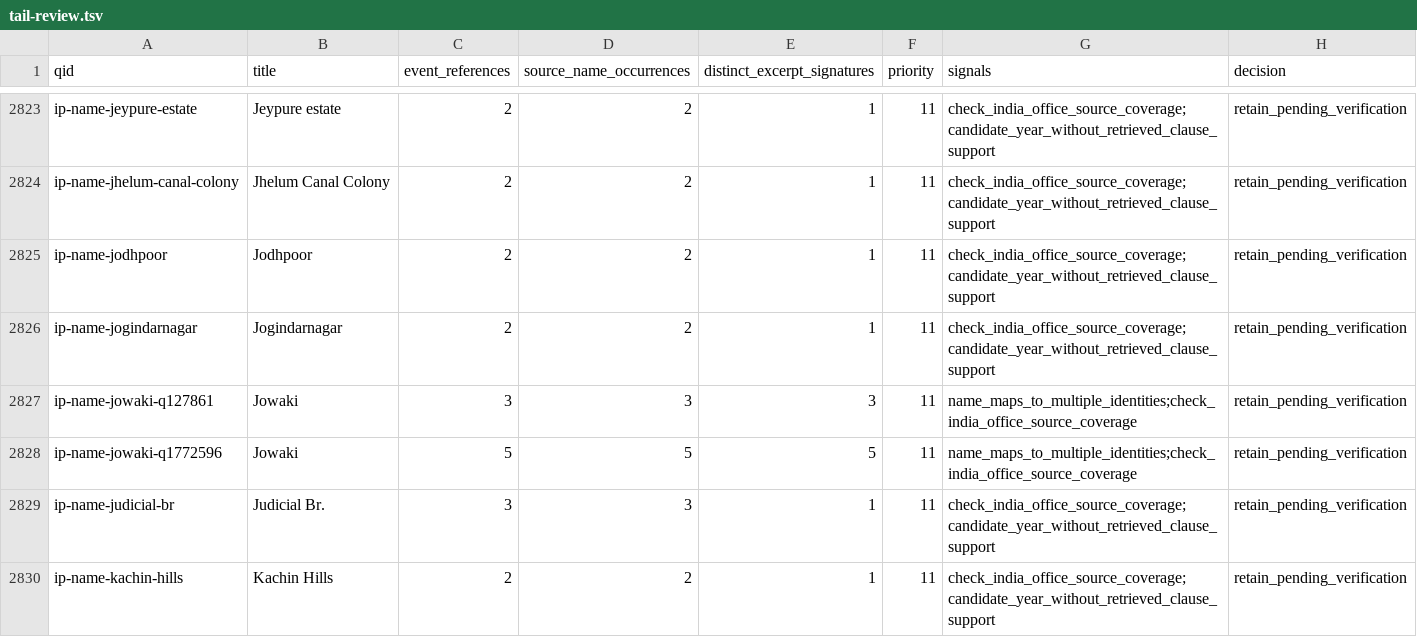
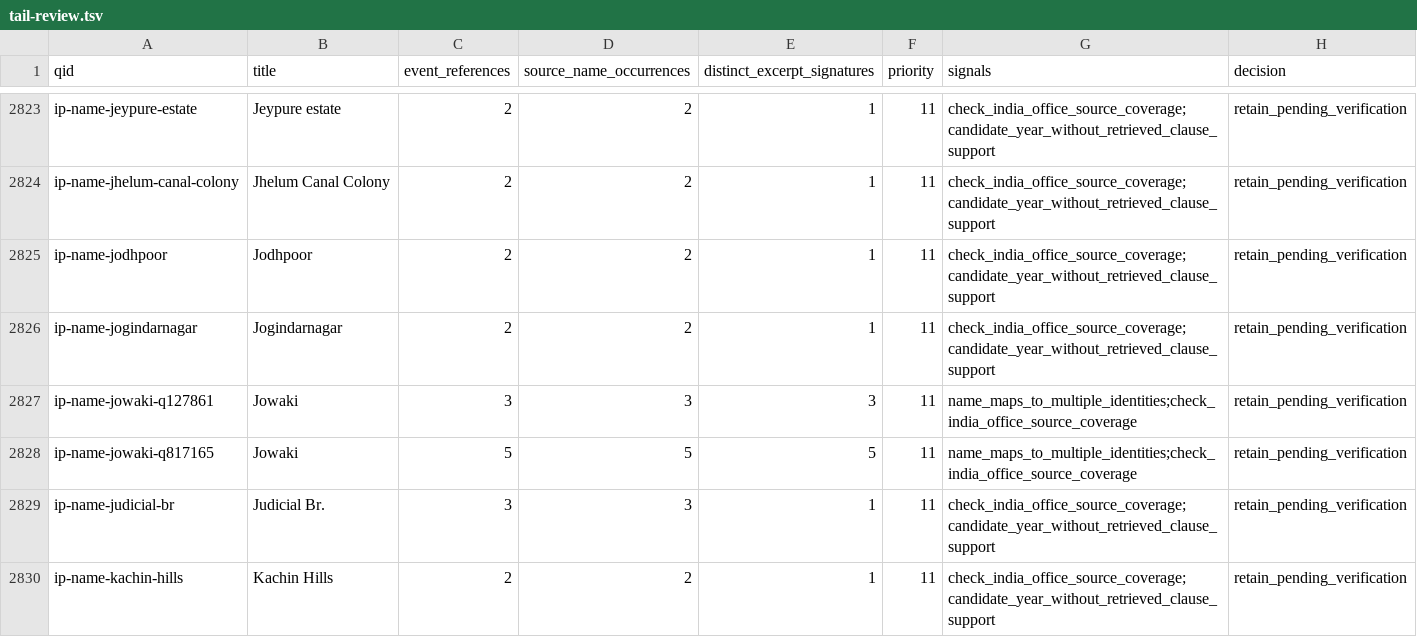
Before and after one commit to jburnford/col_matching, a TSV file: research/whg-gazetteer-2026-10-16/tail-review.tsv, drawn as a sheet; only a part is shown, gaps mark what is left out; the diff covers the shown part only.

```diff
--- a/research/whg-gazetteer-2026-10-16/tail-review.tsv
+++ b/research/whg-gazetteer-2026-10-16/tail-review.tsv
@@ -2827,3 +2827,3 @@ ip-name-jogindarnagar	Jogindarnagar	2	2	1	11	check_india_office_source_coverage;
 ip-name-jowaki-q127861	Jowaki	3	3	3	11	name_maps_to_multiple_identities;check_india_office_source_coverage	retain_pending_verification
-ip-name-jowaki-q1772596	Jowaki	5	5	5	11	name_maps_to_multiple_identities;check_india_office_source_coverage	retain_pending_verification
+ip-name-jowaki-q817165	Jowaki	5	5	5	11	name_maps_to_multiple_identities;check_india_office_source_coverage	retain_pending_verification
 ip-name-judicial-br	Judicial Br.	3	3	1	11	check_india_office_source_coverage;candidate_year_without_retrieved_clause_support	retain_pending_verification
```
Also changed, not shown: 9 edited cells elsewhere in this file, docs/review/top-500/review.csv, 34 other files.
